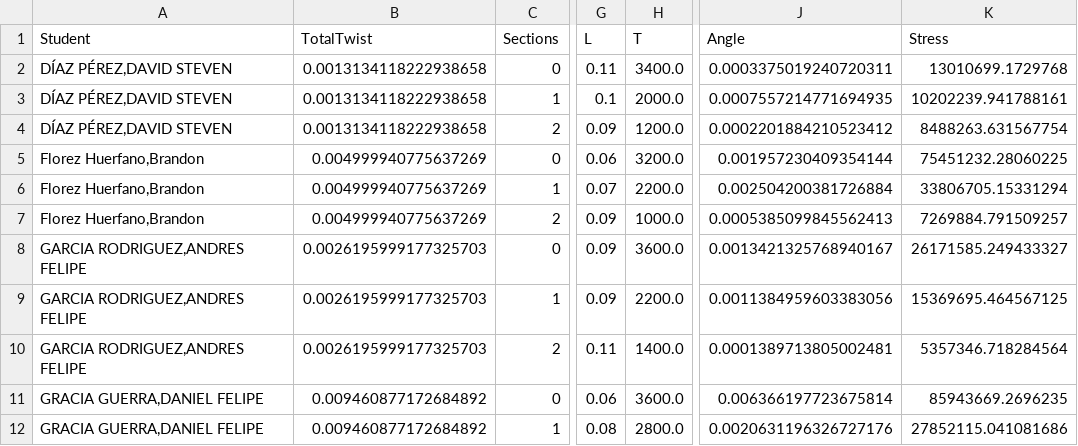
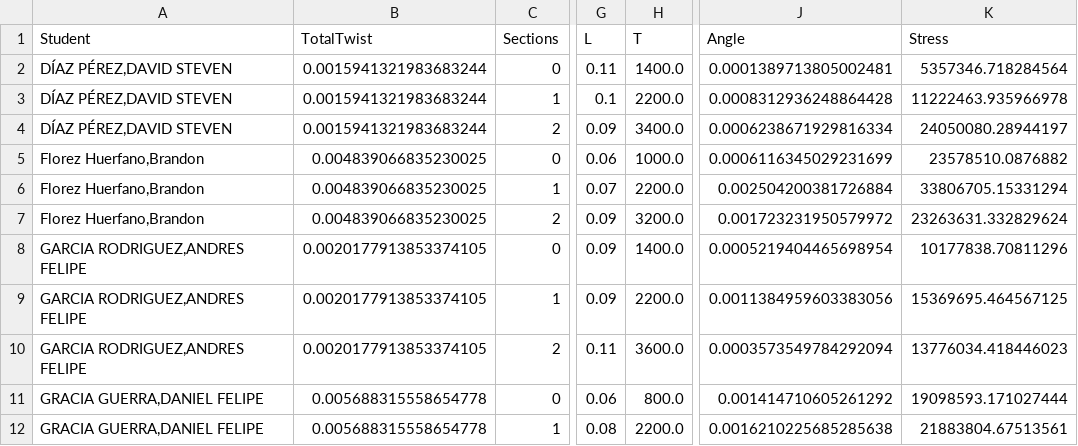
Before and after one commit to nikorose87/MoM-resources, a CSV file: Exams/2nd Term/Results_Torsion_Exam2021II.csv, drawn as a sheet; only a part is shown, gaps mark what is left out; the diff covers the shown part only; the diff names each change by its address in the sheet, - before the commit and + after, or states it on an @@ line.

Commit message:
Updated torques on each sectiony

```diff
--- a/Exams/2nd Term/Results_Torsion_Exam2021II.csv
+++ b/Exams/2nd Term/Results_Torsion_Exam2021II.csv
-B2:B4 (TotalTwist): 0.0013134118222938658
+B2:B4 (TotalTwist): 0.0015941321983683244
-H2 (T): 3400.0
+H2 (T): 1400.0
-J2 (Angle): 0.0003375019240720311
+J2 (Angle): 0.0001389713805002481
-K2 (Stress): 13010699.1729768
+K2 (Stress): 5357346.718284564
-H3 (T): 2000.0
+H3 (T): 2200.0
-J3 (Angle): 0.0007557214771694935
+J3 (Angle): 0.0008312936248864428
-K3 (Stress): 10202239.941788161
+K3 (Stress): 11222463.935966978
-H4 (T): 1200.0
+H4 (T): 3400.0
-J4 (Angle): 0.0002201884210523412
+J4 (Angle): 0.0006238671929816334
-K4 (Stress): 8488263.631567754
+K4 (Stress): 24050080.28944197
-B5:B7 (TotalTwist): 0.004999940775637269
+B5:B7 (TotalTwist): 0.004839066835230025
-H5 (T): 3200.0
+H5 (T): 1000.0
-J5 (Angle): 0.001957230409354144
+J5 (Angle): 0.0006116345029231699
-K5 (Stress): 75451232.28060225
+K5 (Stress): 23578510.0876882
-H7 (T): 1000.0
+H7 (T): 3200.0
-J7 (Angle): 0.0005385099845562413
+J7 (Angle): 0.001723231950579972
-K7 (Stress): 7269884.791509257
+K7 (Stress): 23263631.332829624
-B8:B10 (TotalTwist): 0.0026195999177325703
+B8:B10 (TotalTwist): 0.0020177913853374105
-H8 (T): 3600.0
+H8 (T): 1400.0
-J8 (Angle): 0.0013421325768940167
+J8 (Angle): 0.0005219404465698954
-K8 (Stress): 26171585.249433327
+K8 (Stress): 10177838.70811296
-H10 (T): 1400.0
+H10 (T): 3600.0
-J10 (Angle): 0.0001389713805002481
+J10 (Angle): 0.0003573549784292094
-K10 (Stress): 5357346.718284564
+K10 (Stress): 13776034.418446023
-B11:B12 (TotalTwist): 0.009460877172684892
+B11:B12 (TotalTwist): 0.005688315558654778
-H11 (T): 3600.0
+H11 (T): 800.0
-J11 (Angle): 0.006366197723675814
+J11 (Angle): 0.001414710605261292
-K11 (Stress): 85943669.2696235
+K11 (Stress): 19098593.171027444
-H12 (T): 2800.0
+H12 (T): 2200.0
-J12 (Angle): 0.0020631196326727176
+J12 (Angle): 0.0016210225685285638
-K12 (Stress): 27852115.041081686
+K12 (Stress): 21883804.67513561
```
Also changed, not shown: 139 edited cells elsewhere in this file, 1 other file.
